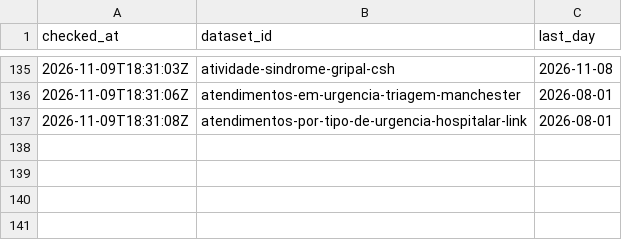
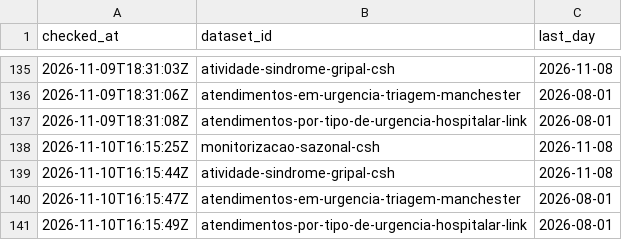
Before and after one commit to margaridafpereira/previsao-urgencias-sns, a CSV file: data/raw/publication_log.csv, drawn as a sheet; only a part is shown, gaps mark what is left out.

```diff
--- a/data/raw/publication_log.csv
+++ b/data/raw/publication_log.csv
@@ -137 +137,5 @@ checked_at,dataset_id,last_day
 2026-11-09T18:31:08Z,atendimentos-por-tipo-de-urgencia-hospitalar-link,2026-08-01
+2026-11-10T16:15:25Z,monitorizacao-sazonal-csh,2026-11-08
+2026-11-10T16:15:44Z,atividade-sindrome-gripal-csh,2026-11-08
+2026-11-10T16:15:47Z,atendimentos-em-urgencia-triagem-manchester,2026-08-01
+2026-11-10T16:15:49Z,atendimentos-por-tipo-de-urgencia-hospitalar-link,2026-08-01
```
Also changed, not shown: 3 other files.
